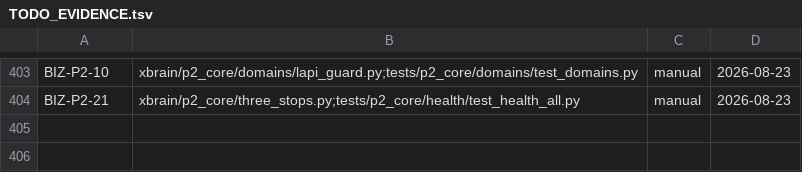
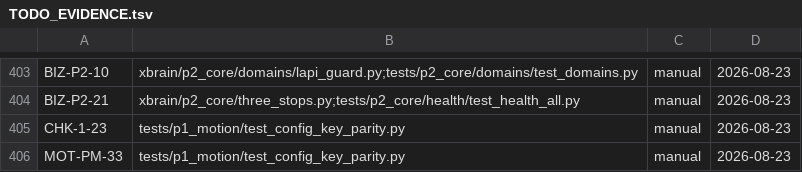
Before and after one commit to leiwangaimake/xbrain_v6, a TSV file: docs/TODO_EVIDENCE.tsv, drawn as a sheet; only a part is shown, gaps mark what is left out.

```diff
--- a/docs/TODO_EVIDENCE.tsv
+++ b/docs/TODO_EVIDENCE.tsv
@@ -404 +404,3 @@ BIZ-P2-10	xbrain/p2_core/domains/lapi_guard.py;tests/p2_core/domains/test_domain
 BIZ-P2-21	xbrain/p2_core/three_stops.py;tests/p2_core/health/test_health_all.py	manual	2026-08-23
+CHK-1-23	tests/p1_motion/test_config_key_parity.py	manual	2026-08-23
+MOT-PM-33	tests/p1_motion/test_config_key_parity.py	manual	2026-08-23
```
Also changed, not shown: 1 other file.
